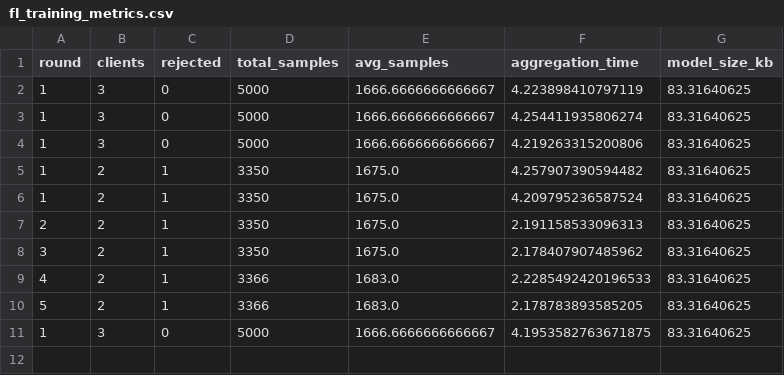
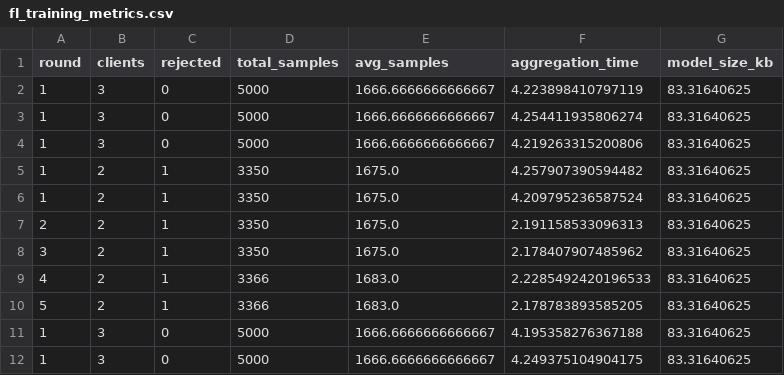
Before and after one commit to tarun-x12/SSI-FYP, a CSV file: fl_training_metrics.csv, drawn as a sheet.

```diff
--- a/fl_training_metrics.csv
+++ b/fl_training_metrics.csv
@@ -10,2 +10,3 @@ round,clients,rejected,total_samples,avg_samples,aggregation_time,model_size_kb
 5,2,1,3366,1683.0,2.178783893585205,83.31640625
-1,3,0,5000,1666.6666666666667,4.1953582763671875,83.31640625
+1,3,0,5000,1666.6666666666667,4.195358276367188,83.31640625
+1,3,0,5000,1666.6666666666667,4.249375104904175,83.31640625
```
Also changed, not shown: 12 other files.
